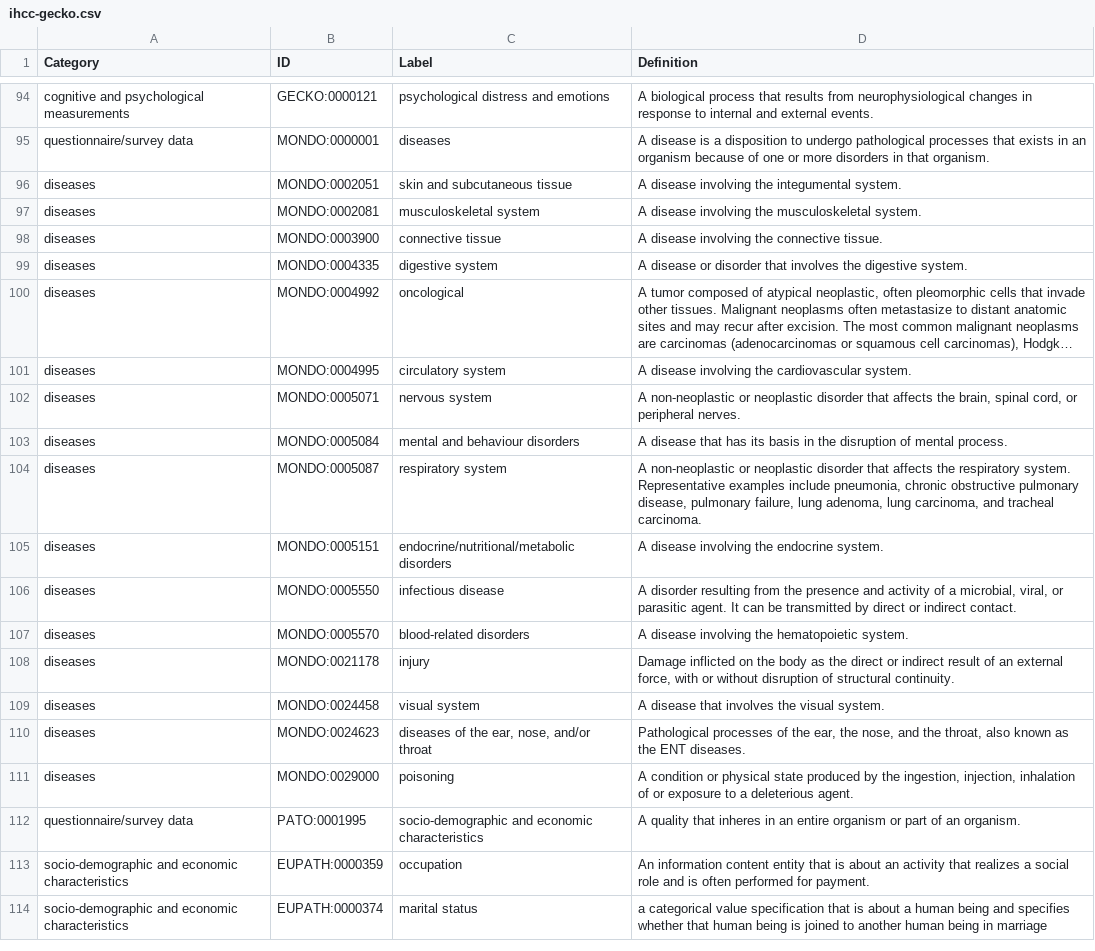
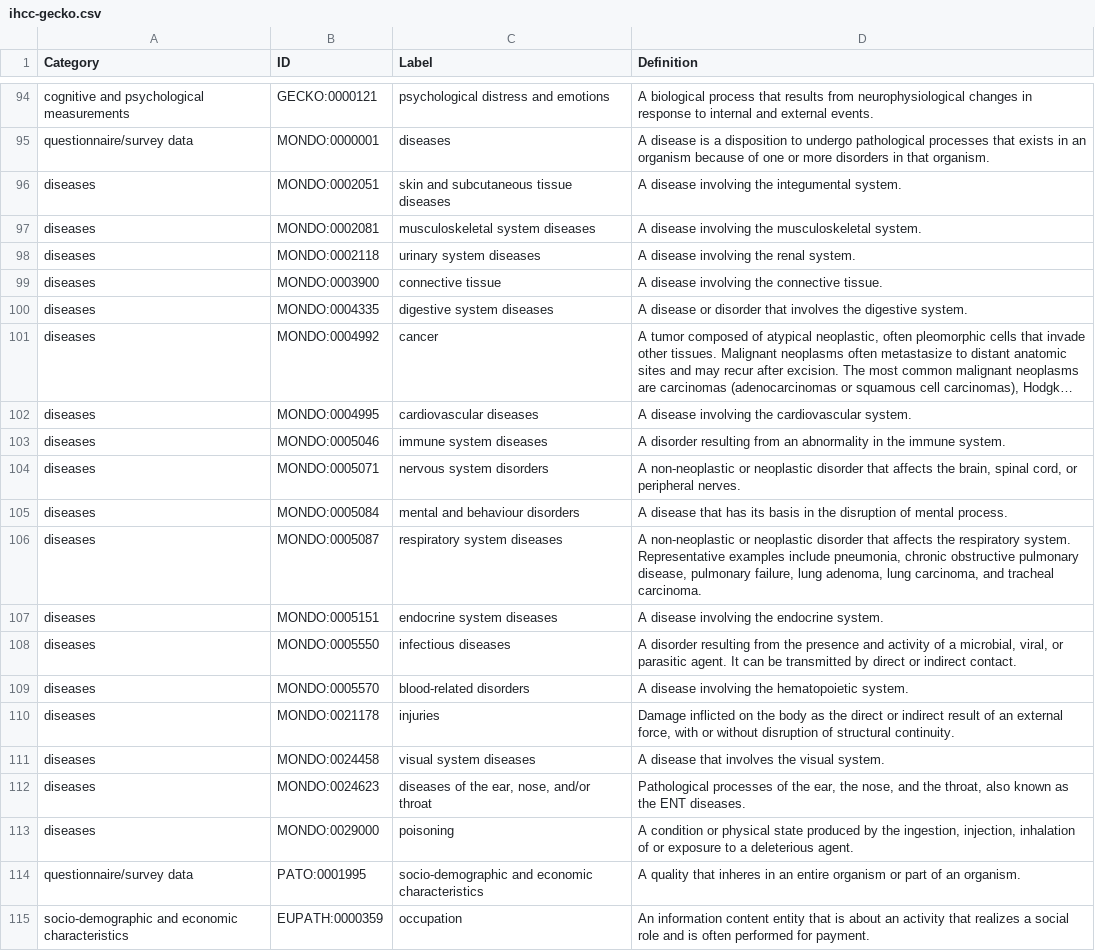
Before and after one commit to IHCC-cohorts/GECKO, a CSV file: views/ihcc-gecko.csv, drawn as a sheet; only a part is shown, gaps mark what is left out; the shorter side is filled out with more unchanged rows; long unchanged cells end in …; addresses are those after the commit; the diff names each change by its address in the sheet, - before the commit and + after, or states it on an @@ line.

Commit message:
Update disease labels (#35)
* Update disease labels

* Add immune system and urinary system diseases

* Fix IHCC labels

```diff
--- a/views/ihcc-gecko.csv
+++ b/views/ihcc-gecko.csv
-C96 (Label): skin and subcutaneous tissue
+C96 (Label): skin and subcutaneous tissue diseases
-C97 (Label): musculoskeletal system
+C97 (Label): musculoskeletal system diseases
+row 98: diseases | MONDO:0002118 | urinary system diseases | A disease involving the renal system.
-C100 (Label): digestive system
+C100 (Label): digestive system diseases
-C101 (Label): oncological
+C101 (Label): cancer
-C102 (Label): circulatory system
+C102 (Label): cardiovascular diseases
+row 103: diseases | MONDO:0005046 | immune system diseases | A disorder resulting from an abnormality in the immune system.
-C104 (Label): nervous system
+C104 (Label): nervous system disorders
-C106 (Label): respiratory system
+C106 (Label): respiratory system diseases
-C107 (Label): endocrine/nutritional/metabolic disorders
+C107 (Label): endocrine system diseases
-C108 (Label): infectious disease
+C108 (Label): infectious diseases
-C110 (Label): injury
+C110 (Label): injuries
-C111 (Label): visual system
+C111 (Label): visual system diseases
```
Also changed, not shown: src/ontology/templates/external.tsv, src/ontology/templates/index.tsv, 3 other files.
